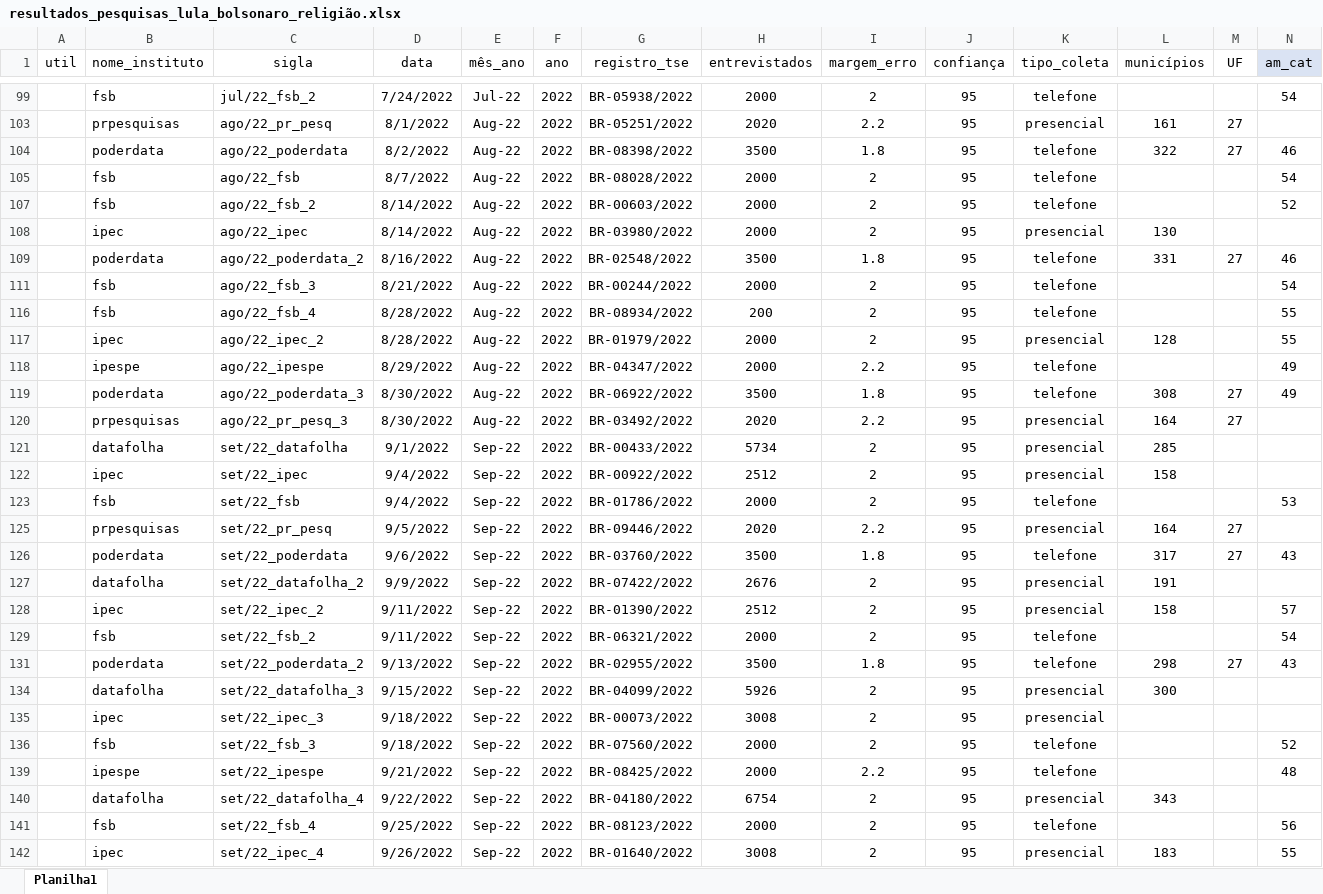
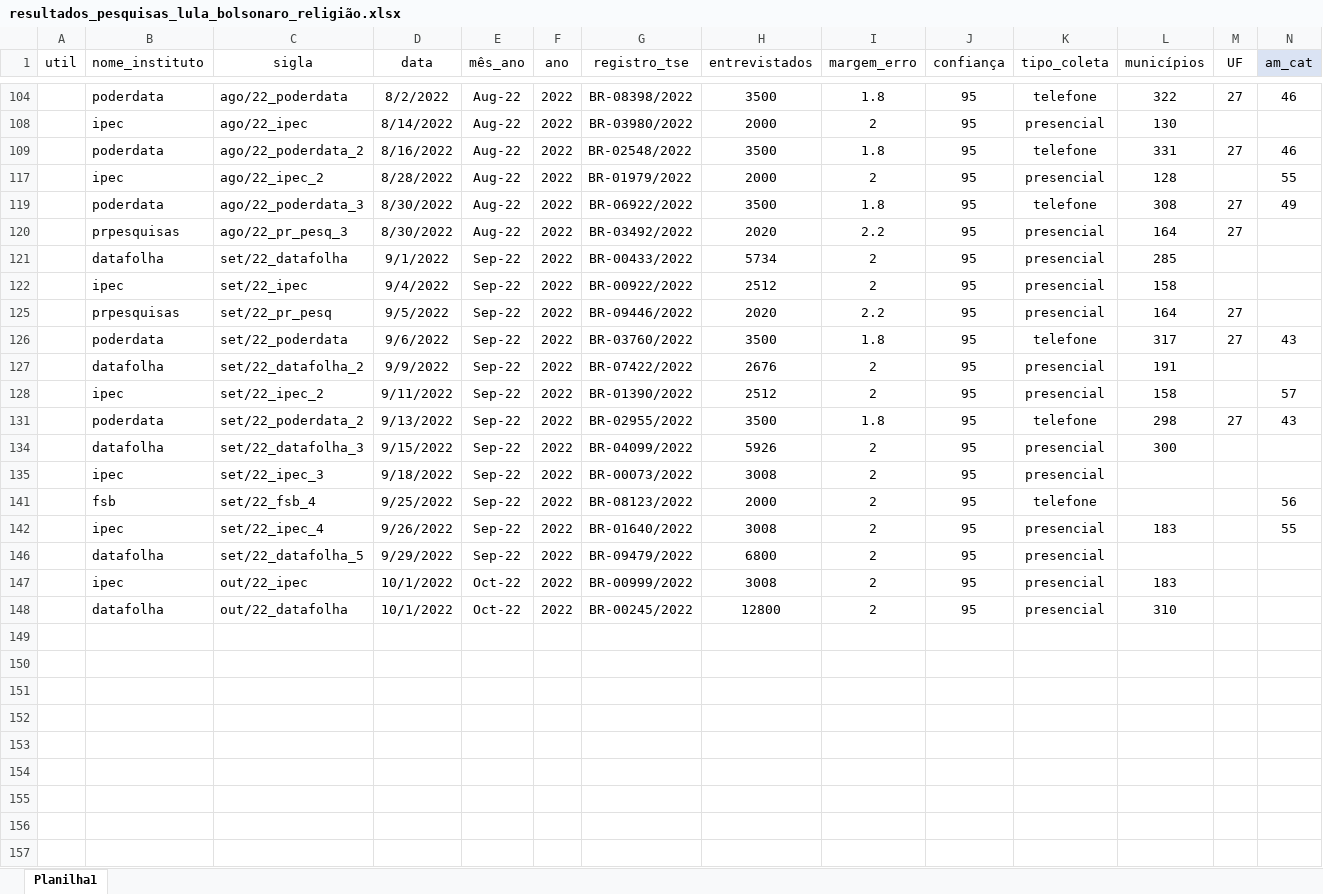
Before and after one commit to andregerardi/app-agregador-pesquisas, an Excel workbook: resultados_pesquisas_lula_bolsonaro_religião.xlsx, sheet Planilha1, drawn as a sheet; only a part is shown, gaps mark what is left out; the shorter side is filled out with more unchanged rows; values as stored, in another font and other column widths than the file's, no borders; rows hold the shown columns only; the diff covers the shown part only; the diff names each change by its address in the sheet, - before the commit and + after, or states it on an @@ line.

Commit message:
Add files via upload

```diff
--- a/resultados_pesquisas_lula_bolsonaro_religião.xlsx (sheet Planilha1)
+++ b/resultados_pesquisas_lula_bolsonaro_religião.xlsx (sheet Planilha1)
@@ row 99 hidden:  | fsb | jul/22_fsb_2 | 7/24/2022 | Jul-22 | 2022 | BR-05938/2022 | 2000 | 2 | 95 | telefone |  |  | 54 @@
@@ row 103 hidden:  | prpesquisas | ago/22_pr_pesq | 8/1/2022 | Aug-22 | 2022 | BR-05251/2022 | 2020 | 2.2 | 95 | presencial | 161 | 27 @@
@@ row 105 hidden:  | fsb | ago/22_fsb | 8/7/2022 | Aug-22 | 2022 | BR-08028/2022 | 2000 | 2 | 95 | telefone |  |  | 54 @@
@@ row 107 hidden:  | fsb | ago/22_fsb_2 | 8/14/2022 | Aug-22 | 2022 | BR-00603/2022 | 2000 | 2 | 95 | telefone |  |  | 52 @@
@@ row 111 hidden:  | fsb | ago/22_fsb_3 | 8/21/2022 | Aug-22 | 2022 | BR-00244/2022 | 2000 | 2 | 95 | telefone |  |  | 54 @@
@@ row 116 hidden:  | fsb | ago/22_fsb_4 | 8/28/2022 | Aug-22 | 2022 | BR-08934/2022 | 200 | 2 | 95 | telefone |  |  | 55 @@
@@ row 118 hidden:  | ipespe | ago/22_ipespe | 8/29/2022 | Aug-22 | 2022 | BR-04347/2022 | 2000 | 2.2 | 95 | telefone |  |  | 49 @@
@@ row 123 hidden:  | fsb | set/22_fsb | 9/4/2022 | Sep-22 | 2022 | BR-01786/2022 | 2000 | 2 | 95 | telefone |  |  | 53 @@
@@ row 129 hidden:  | fsb | set/22_fsb_2 | 9/11/2022 | Sep-22 | 2022 | BR-06321/2022 | 2000 | 2 | 95 | telefone |  |  | 54 @@
@@ row 136 hidden:  | fsb | set/22_fsb_3 | 9/18/2022 | Sep-22 | 2022 | BR-07560/2022 | 2000 | 2 | 95 | telefone |  |  | 52 @@
@@ row 139 hidden:  | ipespe | set/22_ipespe | 9/21/2022 | Sep-22 | 2022 | BR-08425/2022 | 2000 | 2.2 | 95 | telefone |  |  | 48 @@
@@ row 140 hidden:  | datafolha | set/22_datafolha_4 | 9/22/2022 | Sep-22 | 2022 | BR-04180/2022 | 6754 | 2 | 95 | presencial | 343 @@
```
Also changed, not shown: 28 hidden or unhidden rows elsewhere in this sheet.
